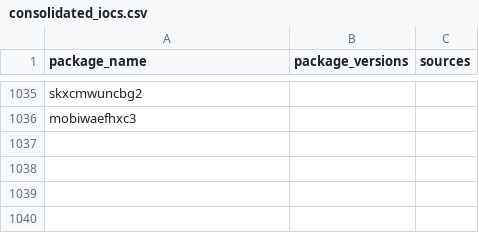
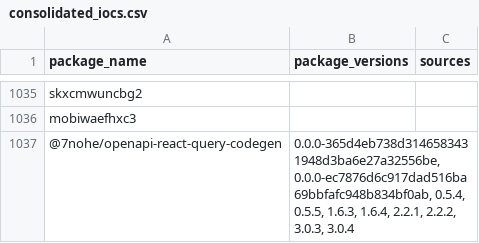
Before and after one commit to indocanadian416/IOC, a CSV file: consolidated_iocs.csv, drawn as a sheet; only a part is shown, gaps mark what is left out; the diff names each change by its address in the sheet, - before the commit and + after, or states it on an @@ line.

Commit message:
Update consolidated_iocs.csv

```diff
--- a/consolidated_iocs.csv
+++ b/consolidated_iocs.csv
+row 1037: @7nohe/openapi-react-query-codegen | 0.0.0-365d4eb738d3146583431948d3ba6e27a32556be, 0.0.0-ec7876d6c917dad516ba69bbfafc948b834bf0ab, 0.5.4, 0.5.5, 1.6.3, 1.6.4, 2.2.1, 2.2.2, 3.0.3, 3.0.4
```
